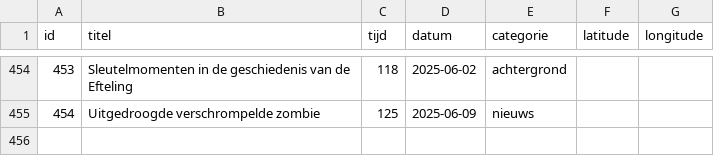
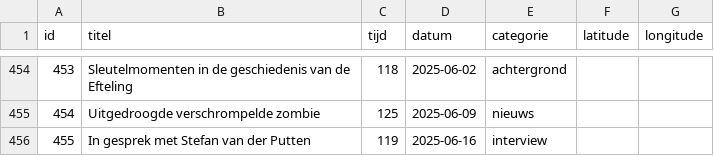
Before and after one commit to SjorsHartwijk/kleineboodschap, a CSV file: afleveringen.csv, drawn as a sheet; only a part is shown, gaps mark what is left out; the diff names each change by its address in the sheet, - before the commit and + after, or states it on an @@ line.

Commit message:
Aflevering 455

```diff
--- a/afleveringen.csv
+++ b/afleveringen.csv
+row 456: 455 | In gesprek met Stefan van der Putten | 119 | 2025-06-16 | interview
```
Also changed, not shown: 1 other file.
